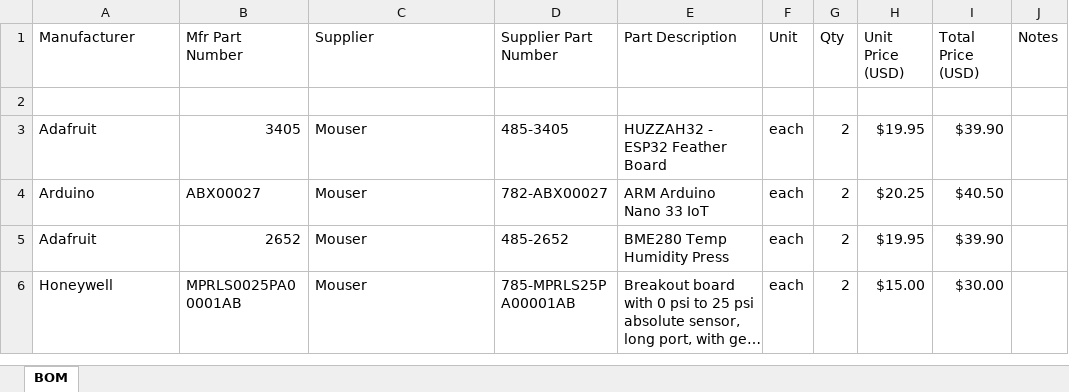
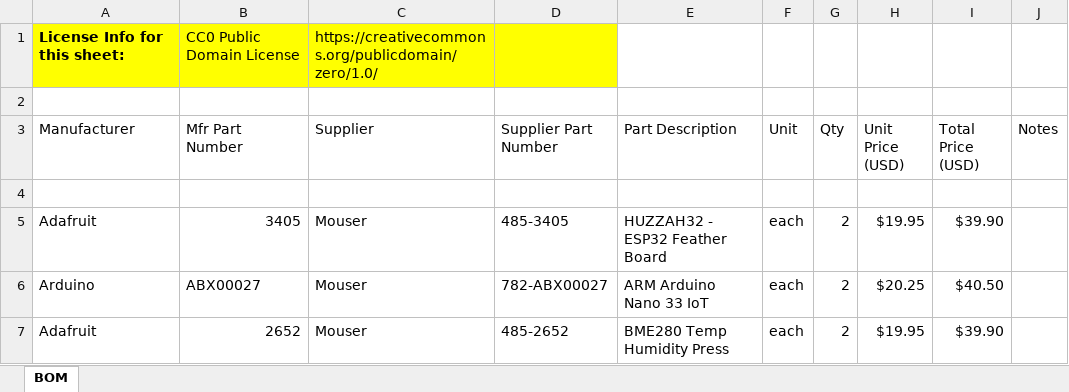
Before and after one commit to PubInv/Ox, an Excel workbook: bom/PIOC_bom.xlsx, sheet BOM, drawn as a sheet; only a part is shown; the shorter side is filled out with more unchanged rows; long unchanged cells end in …; values as stored, in another font and other column widths than the file's, no borders; the diff names each change by its address in the sheet, - before the commit and + after, or states it on an @@ line.

```diff
--- a/bom/PIOC_bom.xlsx (sheet BOM)
+++ b/bom/PIOC_bom.xlsx (sheet BOM)
+row 1: License Info for this sheet: | CC0 Public Domain License | https://creativecommons.org/publicdomain/zero/1.0/
+row 2: (empty)
```
Also changed, not shown: 34 other files.
